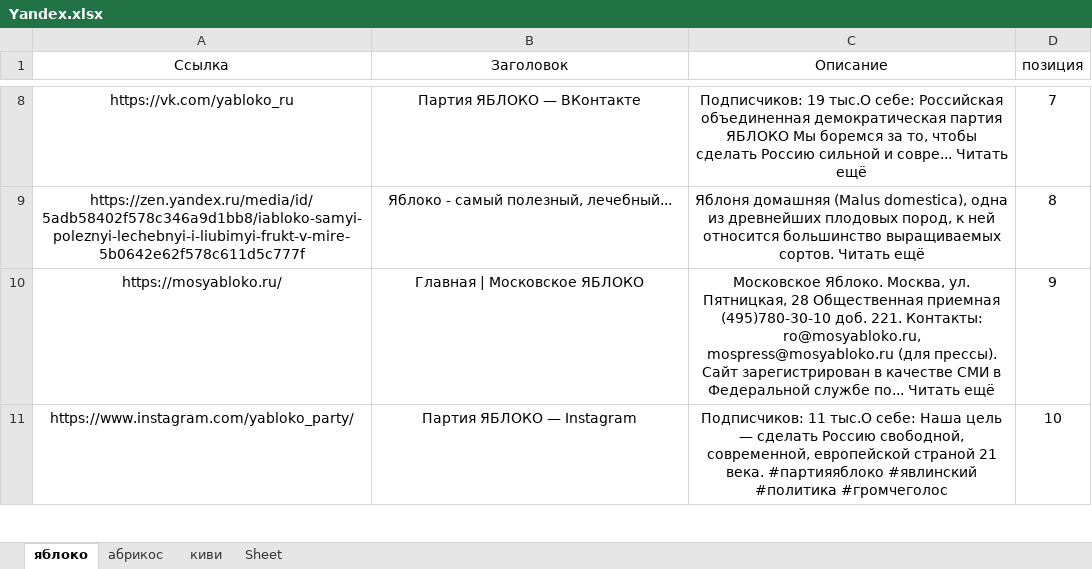
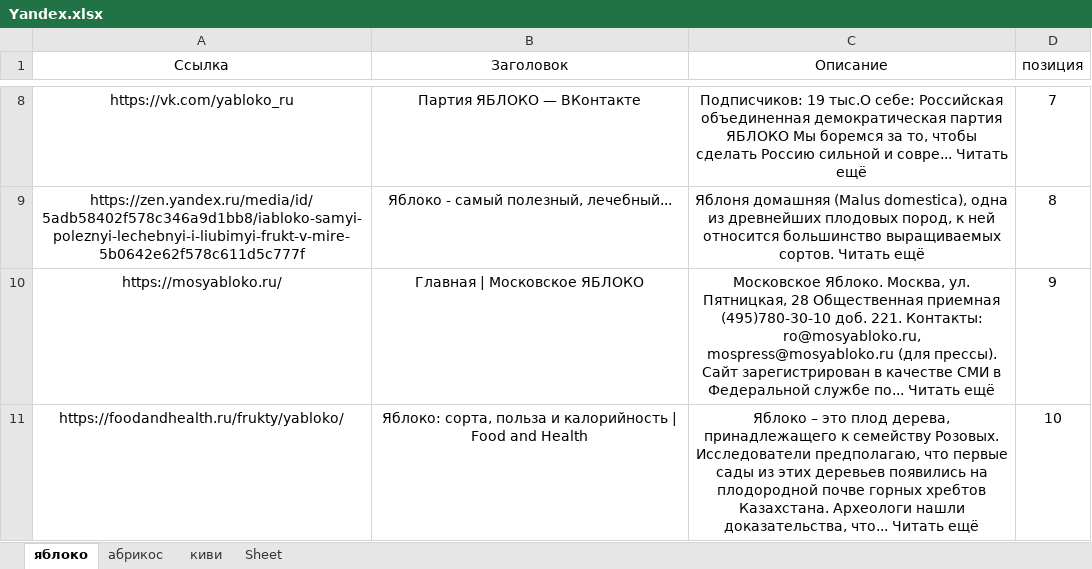
Before and after one commit to addmors/my_test, an Excel workbook: Yandex.xlsx, sheet яблоко, drawn as a sheet; only a part is shown, gaps mark what is left out; values as stored, in another font and other column widths than the file's, no borders; removed rows and columns are numbered as before the commit, all else as after; the diff covers the shown part only; the diff names each change by its address in the sheet, - before the commit and + after, or states it on an @@ line.

```diff
--- a/Yandex.xlsx (sheet яблоко)
+++ b/Yandex.xlsx (sheet яблоко)
-row 11: https://www.instagram.com/yabloko_party/ | Партия ЯБЛОКО — Instagram | Подписчиков: 11 тыс.О себе: Наша цель — сделать Россию свободной, современной, европейской страной 21 века. #партияяблоко #явлинский #политика #громчеголос | 10
+row 11: https://foodandhealth.ru/frukty/yabloko/ | Яблоко: сорта, польза и калорийность | Food and Health | Яблоко – это плод дерева, принадлежащего к семейству Розовых. Исследователи предполагаю, что первые сады из этих деревьев появились на плодородной почве горных хребтов Казахстана. Археологи нашли доказательства, что... Читать ещё | 10
```
Also changed, not shown: 4 edited cells elsewhere in this sheet, sheet абрикос, sheet киви, Google.xlsx, 8 other files.
